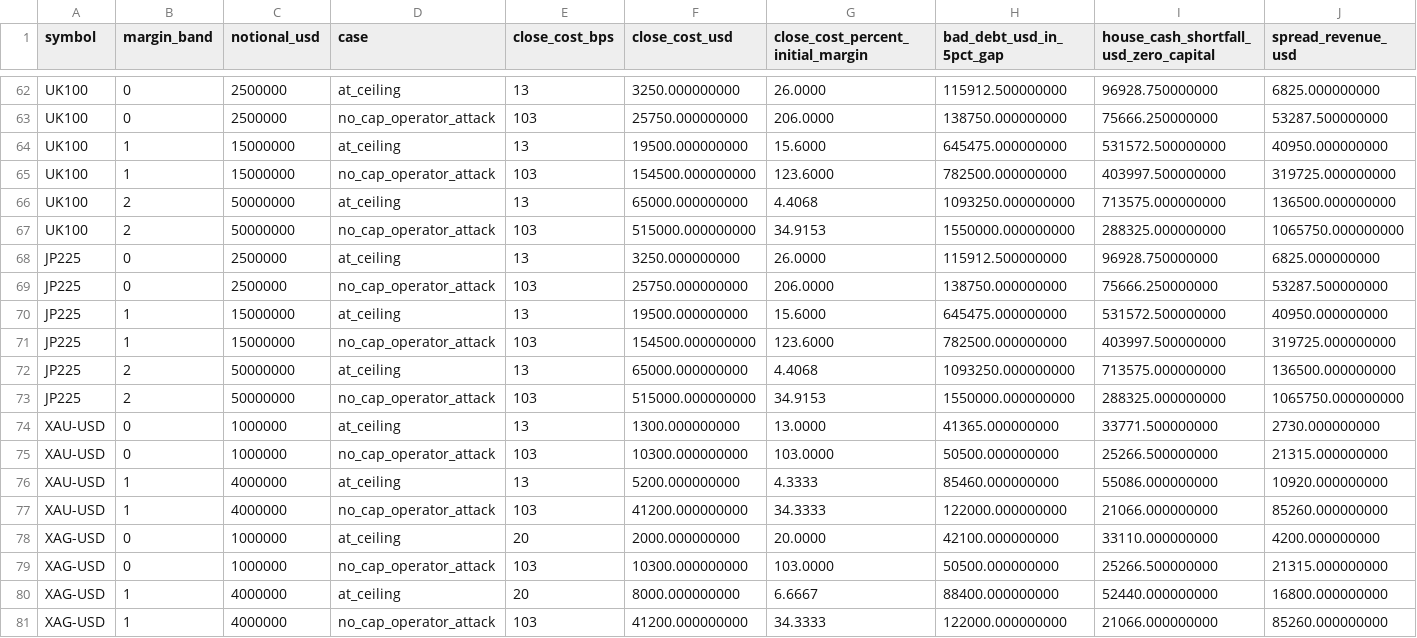
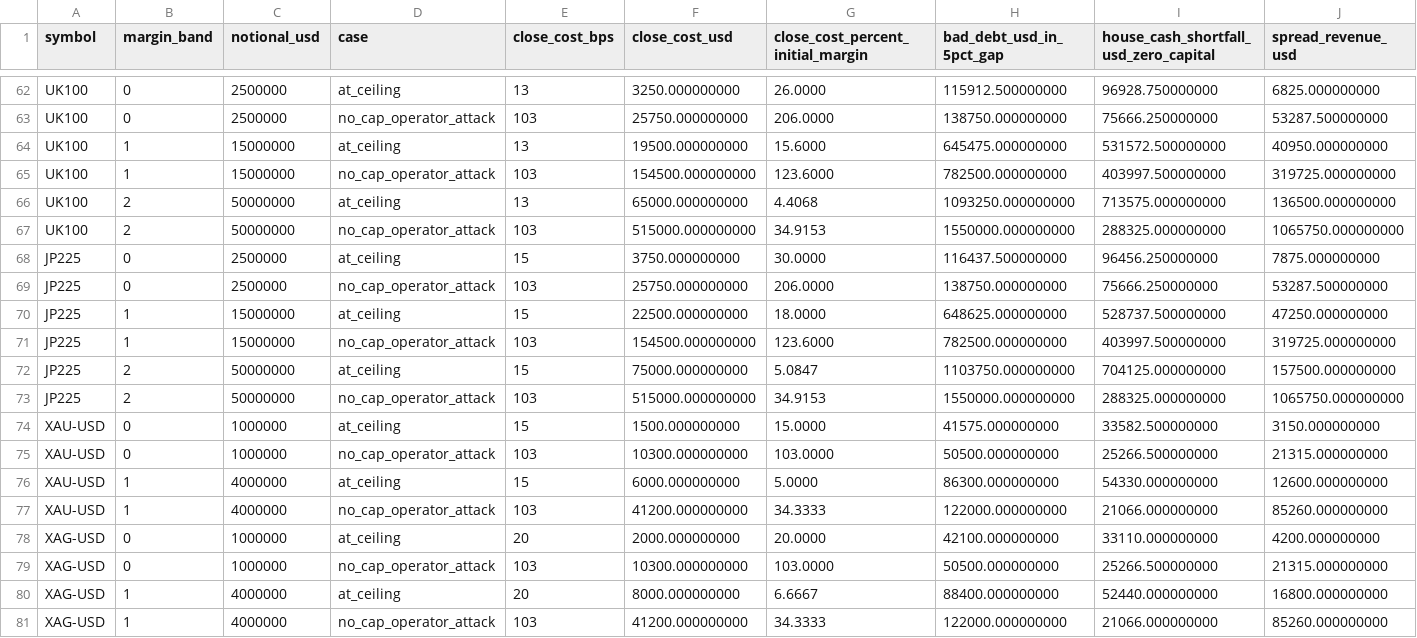
Before and after one commit to monkey-trading/engine, a CSV file: research/close-spread-calibration/results/ceiling_effects.csv, drawn as a sheet; only a part is shown, gaps mark what is left out; the diff covers the shown part only.

```diff
--- a/research/close-spread-calibration/results/ceiling_effects.csv
+++ b/research/close-spread-calibration/results/ceiling_effects.csv
@@ -67,11 +67,11 @@ UK100,2,50000000,at_ceiling,13,65000.000000000,4.4068,1093250.000000000,713575.0
 UK100,2,50000000,no_cap_operator_attack,103,515000.000000000,34.9153,1550000.000000000,288325.000000000,1065750.000000000
-JP225,0,2500000,at_ceiling,13,3250.000000000,26.0000,115912.500000000,96928.750000000,6825.000000000
+JP225,0,2500000,at_ceiling,15,3750.000000000,30.0000,116437.500000000,96456.250000000,7875.000000000
 JP225,0,2500000,no_cap_operator_attack,103,25750.000000000,206.0000,138750.000000000,75666.250000000,53287.500000000
-JP225,1,15000000,at_ceiling,13,19500.000000000,15.6000,645475.000000000,531572.500000000,40950.000000000
+JP225,1,15000000,at_ceiling,15,22500.000000000,18.0000,648625.000000000,528737.500000000,47250.000000000
 JP225,1,15000000,no_cap_operator_attack,103,154500.000000000,123.6000,782500.000000000,403997.500000000,319725.000000000
-JP225,2,50000000,at_ceiling,13,65000.000000000,4.4068,1093250.000000000,713575.000000000,136500.000000000
+JP225,2,50000000,at_ceiling,15,75000.000000000,5.0847,1103750.000000000,704125.000000000,157500.000000000
 JP225,2,50000000,no_cap_operator_attack,103,515000.000000000,34.9153,1550000.000000000,288325.000000000,1065750.000000000
-XAU-USD,0,1000000,at_ceiling,13,1300.000000000,13.0000,41365.000000000,33771.500000000,2730.000000000
+XAU-USD,0,1000000,at_ceiling,15,1500.000000000,15.0000,41575.000000000,33582.500000000,3150.000000000
 XAU-USD,0,1000000,no_cap_operator_attack,103,10300.000000000,103.0000,50500.000000000,25266.500000000,21315.000000000
-XAU-USD,1,4000000,at_ceiling,13,5200.000000000,4.3333,85460.000000000,55086.000000000,10920.000000000
+XAU-USD,1,4000000,at_ceiling,15,6000.000000000,5.0000,86300.000000000,54330.000000000,12600.000000000
 XAU-USD,1,4000000,no_cap_operator_attack,103,41200.000000000,34.3333,122000.000000000,21066.000000000,85260.000000000
```
Also changed, not shown: 140 edited cells elsewhere in this file, research/close-spread-calibration/results/ceilings.csv, research/close-spread-calibration/results/reversal_blended_spread.csv, 9 other files.
